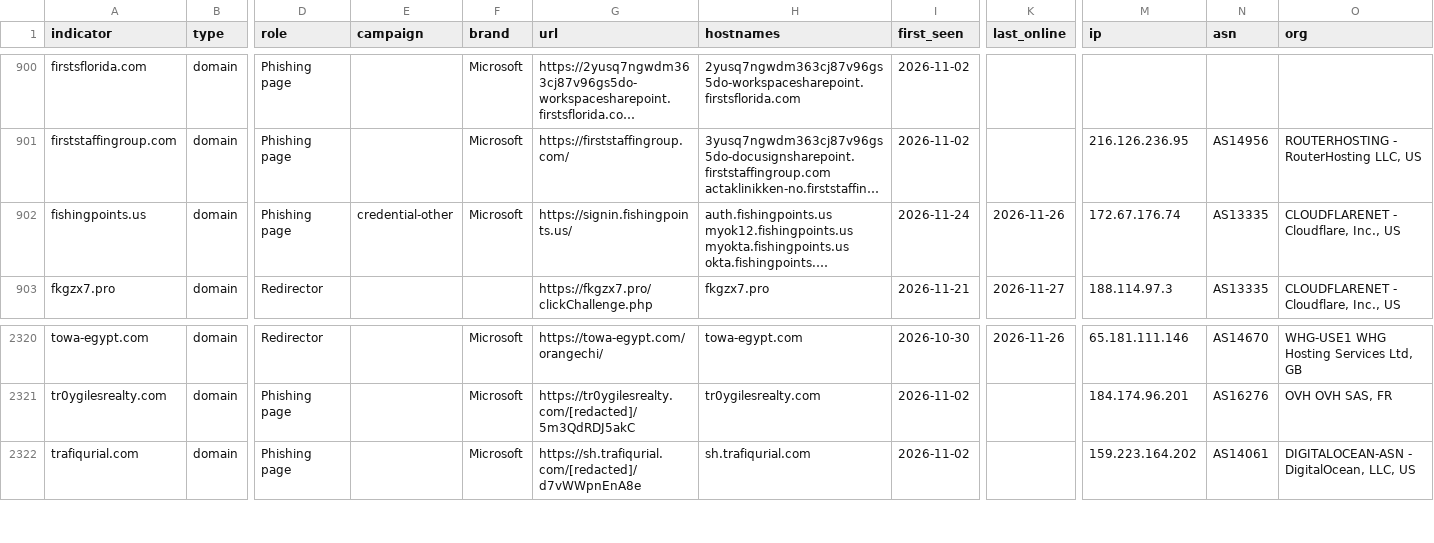
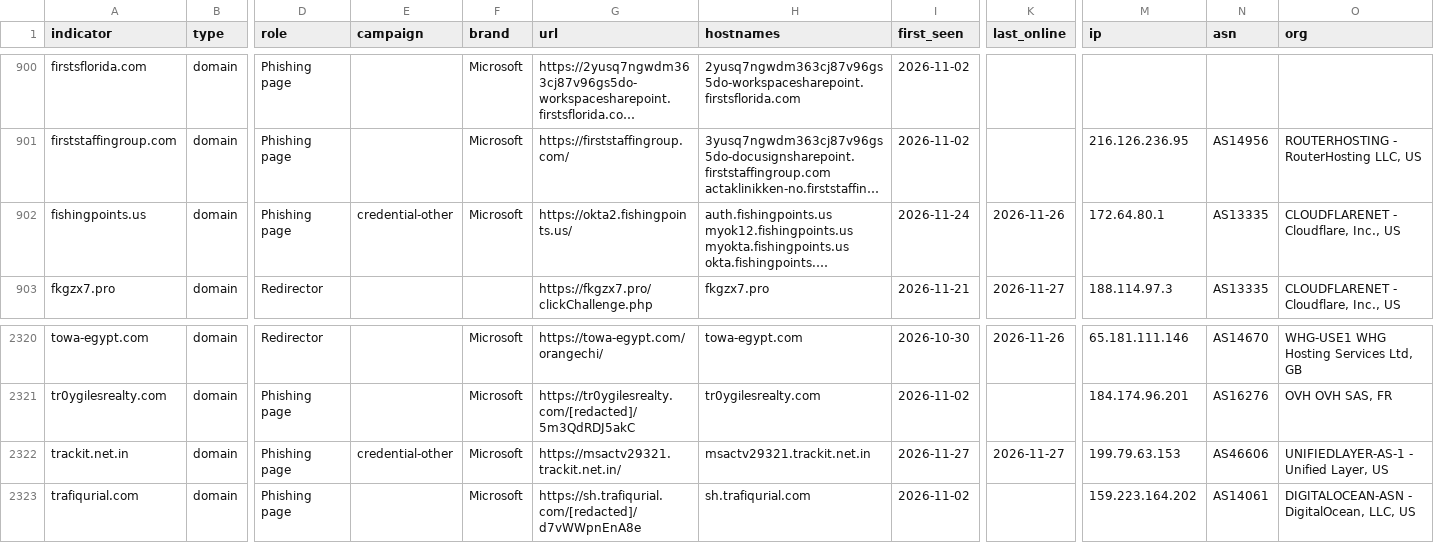
Before and after one commit to newtonpaul-hunting/Phish_Sight_IOCs, a CSV file: credential-phishing/indicators.csv, drawn as a sheet; only a part is shown, gaps mark what is left out; long unchanged cells end in …; rows hold the shown columns only; the diff names each change by its address in the sheet, - before the commit and + after, or states it on an @@ line.

Commit message:
Update IOCs (12,778 indicators, 296 payloads)

```diff
--- a/credential-phishing/indicators.csv
+++ b/credential-phishing/indicators.csv
-G902 (url): https://signin.fishingpoints.us/
+G902 (url): https://okta2.fishingpoints.us/
-M902 (ip): 172.67.176.74
+M902 (ip): 172.64.80.1
+row 2322: trackit.net.in | domain | Phishing page | credential-other | Microsoft | https://msactv29321.trackit.net.in/ | msactv29321.trackit.net.in | 2026-11-27 | 2026-11-27 | 199.79.63.153 | AS46606 | UNIFIEDLAYER-AS-1 - Unified Layer, US
```
Also changed, not shown: device-code-phishing/indicators.csv, kit-backends/indicators.csv, 17 other files.
